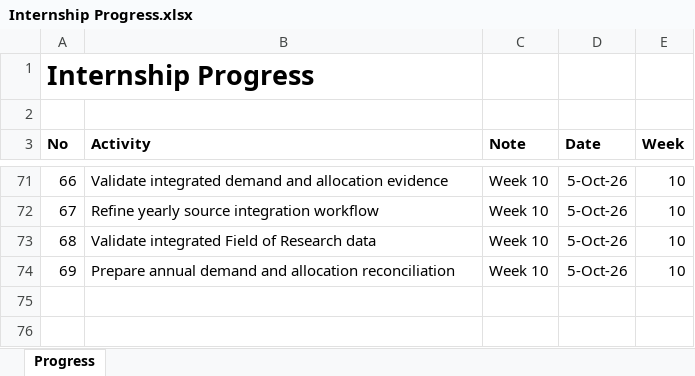
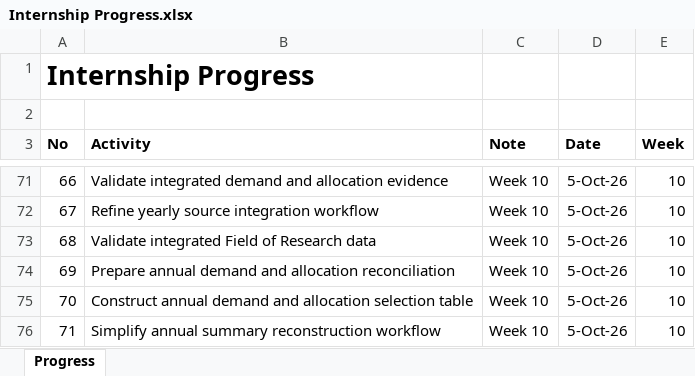
Before and after one commit to yusufkurniar/aas-supercomputing-demand-forecasting, an Excel workbook: assets/progress/Internship Progress.xlsx, sheet Progress, drawn as a sheet; only a part is shown, gaps mark what is left out; values as stored, in another font and other column widths than the file's, no borders; the diff names each change by its address in the sheet, - before the commit and + after, or states it on an @@ line.

Commit message:
Simplify annual summary reconstruction workflow
- remove redundant evidence and reconciliation objects from the earlier workflow
- keep annual reconstruction independent from the existing manual summary
- retain context, project allocation and resource envelope candidates as the source evidence
- defer loading the existing summary until after reconstruction is complete
- separate reconstruction, comparison and final summary stages
- reduce repeated validation and diagnostic code
- clarify the methodological flow from integrated evidence to reconstructed annual series

```diff
--- a/assets/progress/Internship Progress.xlsx (sheet Progress)
+++ b/assets/progress/Internship Progress.xlsx (sheet Progress)
+row 75: 70 | Construct annual demand and allocation selection table | Week 10 | 5-Oct-26 | 10
+row 76: 71 | Simplify annual summary reconstruction workflow | Week 10 | 5-Oct-26 | 10
```
Also changed, not shown: assets/data/data clean/integrated_hpc_source_data.xlsx, 4 other files.
